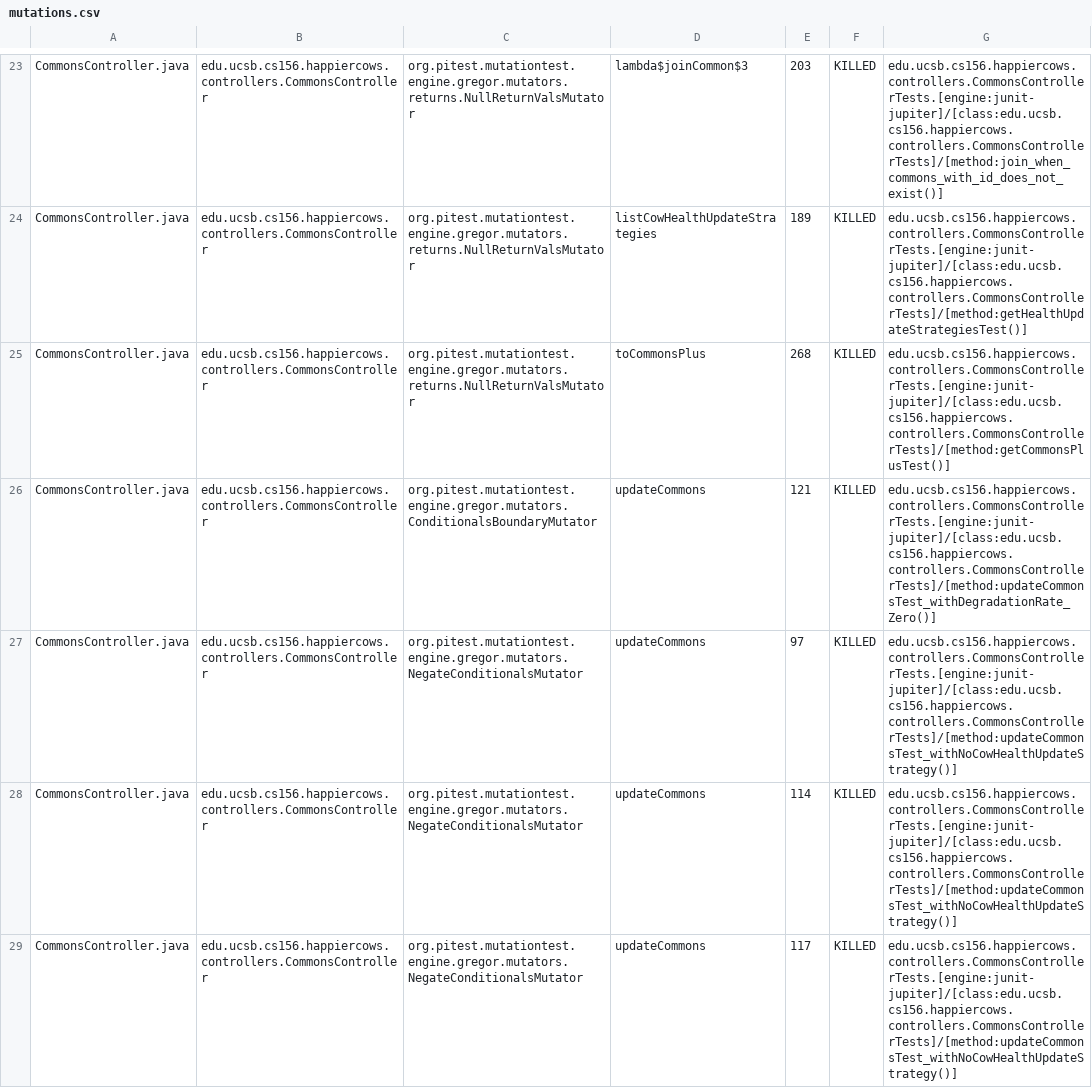
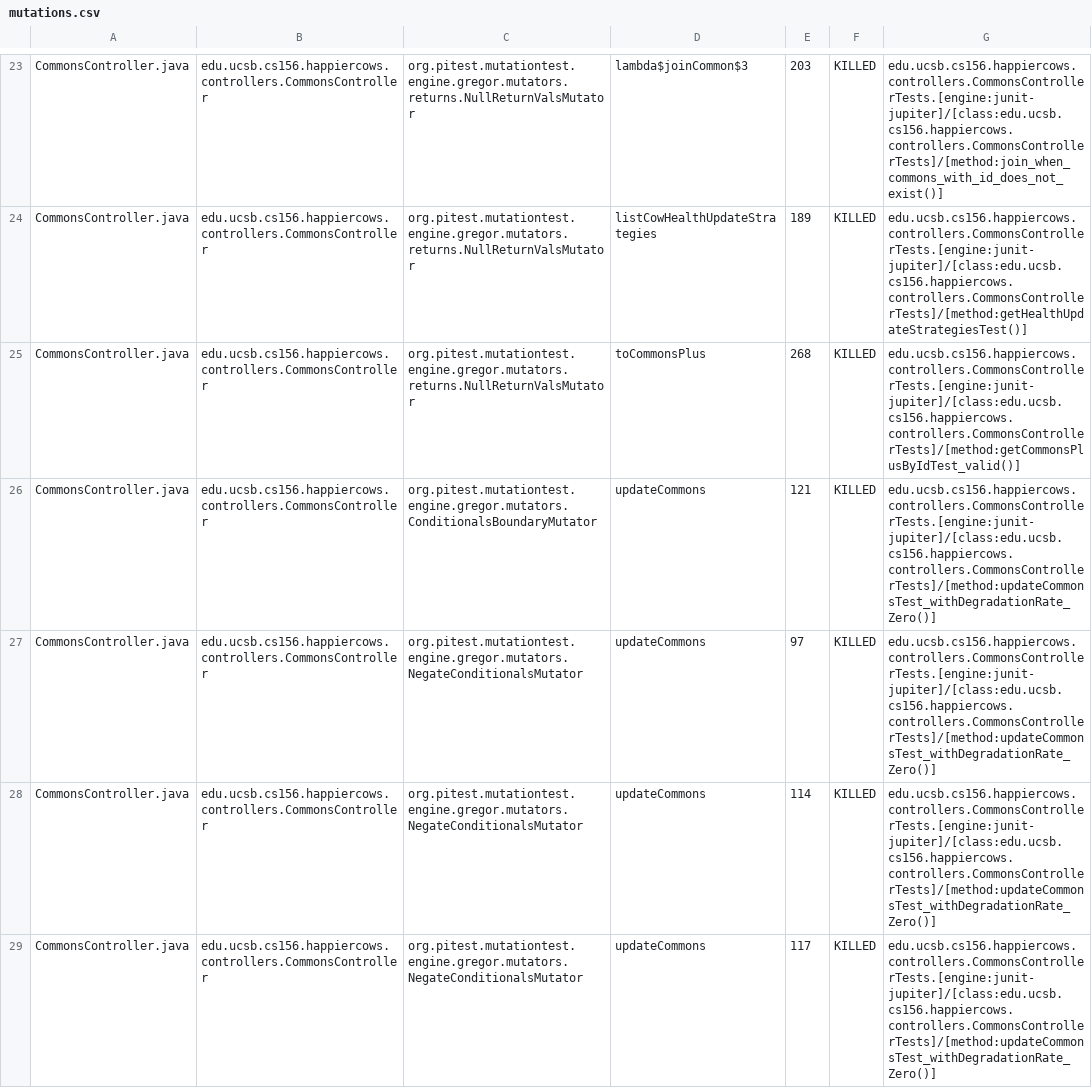
Before and after one commit to ucsb-cs156-m23/proj-happycows-m23-10am-3, a CSV file: prs/40/pitest/mutations.csv, drawn as a sheet; only a part is shown, gaps mark what is left out; the diff covers the shown part only.

Commit message:
Deploying to gh-pages from @ ucsb-cs156-m23/proj-happycows-m23-10am-3@4e0dff8a8936bcf0c05b835213e5c6f8ff9d8649 🚀

```diff
--- a/prs/40/pitest/mutations.csv
+++ b/prs/40/pitest/mutations.csv
@@ -24,6 +24,6 @@ CommonsController.java,edu.ucsb.cs156.happiercows.controllers.CommonsController,
 CommonsController.java,edu.ucsb.cs156.happiercows.controllers.CommonsController,org.pitest.mutationtest.engine.gregor.mutators.returns.NullReturnValsMutator,listCowHealthUpdateStrategies,189,KILLED,edu.ucsb.cs156.happiercows.controllers.CommonsControllerTests.[engine:junit-jupiter]/[class:edu.ucsb.cs156.happiercows.controllers.CommonsControllerTests]/[method:getHealthUpdateStrategiesTest()]
-CommonsController.java,edu.ucsb.cs156.happiercows.controllers.CommonsController,org.pitest.mutationtest.engine.gregor.mutators.returns.NullReturnValsMutator,toCommonsPlus,268,KILLED,edu.ucsb.cs156.happiercows.controllers.CommonsControllerTests.[engine:junit-jupiter]/[class:edu.ucsb.cs156.happiercows.controllers.CommonsControllerTests]/[method:getCommonsPlusTest()]
+CommonsController.java,edu.ucsb.cs156.happiercows.controllers.CommonsController,org.pitest.mutationtest.engine.gregor.mutators.returns.NullReturnValsMutator,toCommonsPlus,268,KILLED,edu.ucsb.cs156.happiercows.controllers.CommonsControllerTests.[engine:junit-jupiter]/[class:edu.ucsb.cs156.happiercows.controllers.CommonsControllerTests]/[method:getCommonsPlusByIdTest_valid()]
 CommonsController.java,edu.ucsb.cs156.happiercows.controllers.CommonsController,org.pitest.mutationtest.engine.gregor.mutators.ConditionalsBoundaryMutator,updateCommons,121,KILLED,edu.ucsb.cs156.happiercows.controllers.CommonsControllerTests.[engine:junit-jupiter]/[class:edu.ucsb.cs156.happiercows.controllers.CommonsControllerTests]/[method:updateCommonsTest_withDegradationRate_Zero()]
-CommonsController.java,edu.ucsb.cs156.happiercows.controllers.CommonsController,org.pitest.mutationtest.engine.gregor.mutators.NegateConditionalsMutator,updateCommons,97,KILLED,edu.ucsb.cs156.happiercows.controllers.CommonsControllerTests.[engine:junit-jupiter]/[class:edu.ucsb.cs156.happiercows.controllers.CommonsControllerTests]/[method:updateCommonsTest_withNoCowHealthUpdateStrategy()]
-CommonsController.java,edu.ucsb.cs156.happiercows.controllers.CommonsController,org.pitest.mutationtest.engine.gregor.mutators.NegateConditionalsMutator,updateCommons,114,KILLED,edu.ucsb.cs156.happiercows.controllers.CommonsControllerTests.[engine:junit-jupiter]/[class:edu.ucsb.cs156.happiercows.controllers.CommonsControllerTests]/[method:updateCommonsTest_withNoCowHealthUpdateStrategy()]
-CommonsController.java,edu.ucsb.cs156.happiercows.controllers.CommonsController,org.pitest.mutationtest.engine.gregor.mutators.NegateConditionalsMutator,updateCommons,117,KILLED,edu.ucsb.cs156.happiercows.controllers.CommonsControllerTests.[engine:junit-jupiter]/[class:edu.ucsb.cs156.happiercows.controllers.CommonsControllerTests]/[method:updateCommonsTest_withNoCowHealthUpdateStrategy()]
+CommonsController.java,edu.ucsb.cs156.happiercows.controllers.CommonsController,org.pitest.mutationtest.engine.gregor.mutators.NegateConditionalsMutator,updateCommons,97,KILLED,edu.ucsb.cs156.happiercows.controllers.CommonsControllerTests.[engine:junit-jupiter]/[class:edu.ucsb.cs156.happiercows.controllers.CommonsControllerTests]/[method:updateCommonsTest_withDegradationRate_Zero()]
+CommonsController.java,edu.ucsb.cs156.happiercows.controllers.CommonsController,org.pitest.mutationtest.engine.gregor.mutators.NegateConditionalsMutator,updateCommons,114,KILLED,edu.ucsb.cs156.happiercows.controllers.CommonsControllerTests.[engine:junit-jupiter]/[class:edu.ucsb.cs156.happiercows.controllers.CommonsControllerTests]/[method:updateCommonsTest_withDegradationRate_Zero()]
+CommonsController.java,edu.ucsb.cs156.happiercows.controllers.CommonsController,org.pitest.mutationtest.engine.gregor.mutators.NegateConditionalsMutator,updateCommons,117,KILLED,edu.ucsb.cs156.happiercows.controllers.CommonsControllerTests.[engine:junit-jupiter]/[class:edu.ucsb.cs156.happiercows.controllers.CommonsControllerTests]/[method:updateCommonsTest_withDegradationRate_Zero()]
```
Also changed, not shown: 6 added rows and 33 edited cells elsewhere in this file, 39 other files.
